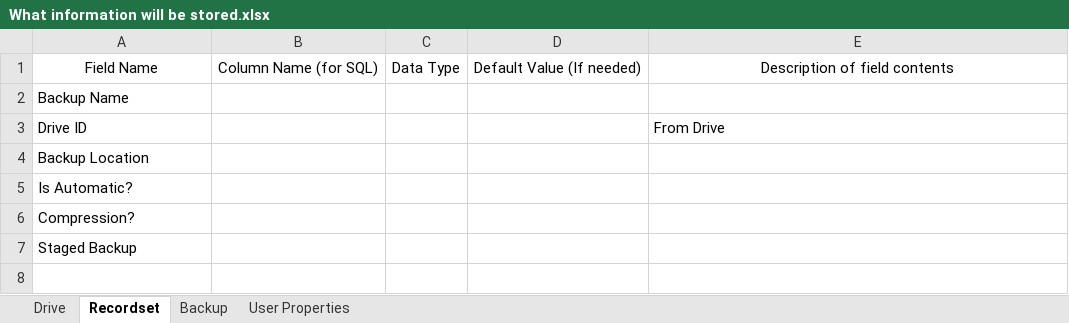
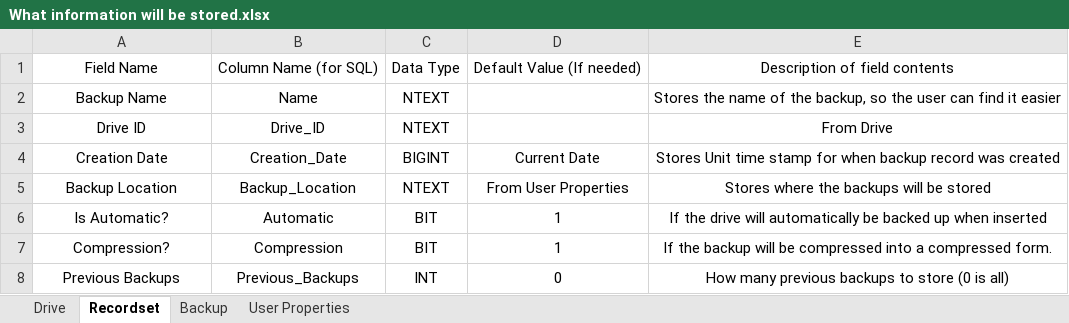
Before and after one commit to RealOrangeOne/saviour-backup-system, an Excel workbook: Paper Work/What information will be stored.xlsx, sheet Recordset, drawn as a sheet; values as stored, in another font and other column widths than the file's, no borders; removed rows and columns are numbered as before the commit, all else as after; the diff names each change by its address in the sheet, - before the commit and + after, or states it on an @@ line.

Commit message:
Added more details to data tables, and restructured properties.

```diff
--- a/Paper Work/What information will be stored.xlsx (sheet Recordset)
+++ b/Paper Work/What information will be stored.xlsx (sheet Recordset)
-A2:A3 alignment: left
+A2:A3 alignment: center
-B2: (empty)
+B2: Name
-C2:C3: (empty)
+C2:C3: NTEXT
-E2: (empty)
+E2: Stores the name of the backup, so the user can find it easier
-B3: (empty)
+B3: Drive_ID
-E3 alignment: left
+E3 alignment: center
+row 4: Creation Date | Creation_Date | BIGINT | Current Date | Stores Unit time stamp for when backup record was created
-A5:A7 alignment: left
+A5:A7 alignment: center
-B5: (empty)
+B5: Backup_Location
-C5: (empty)
+C5: NTEXT
-D5: (empty)
+D5: From User Properties
-E5: (empty)
+E5: Stores where the backups will be stored
-B6: (empty)
+B6: Automatic
-C6:C7: (empty)
+C6:C7: BIT
-D6:D7: (empty)
+D6:D7: 1
-E6: (empty)
+E6: If the drive will automatically be backed up when inserted
-B7: (empty)
+B7: Compression
-E7: (empty)
+E7: If the backup will be compressed into a compressed form.
-row 7: Staged Backup
+row 8: Previous Backups | Previous_Backups | INT | 0 | How many previous backups to store (0 is all)
```
Also changed, not shown: sheet User Properties, sheet Drive, sheet Backup.
